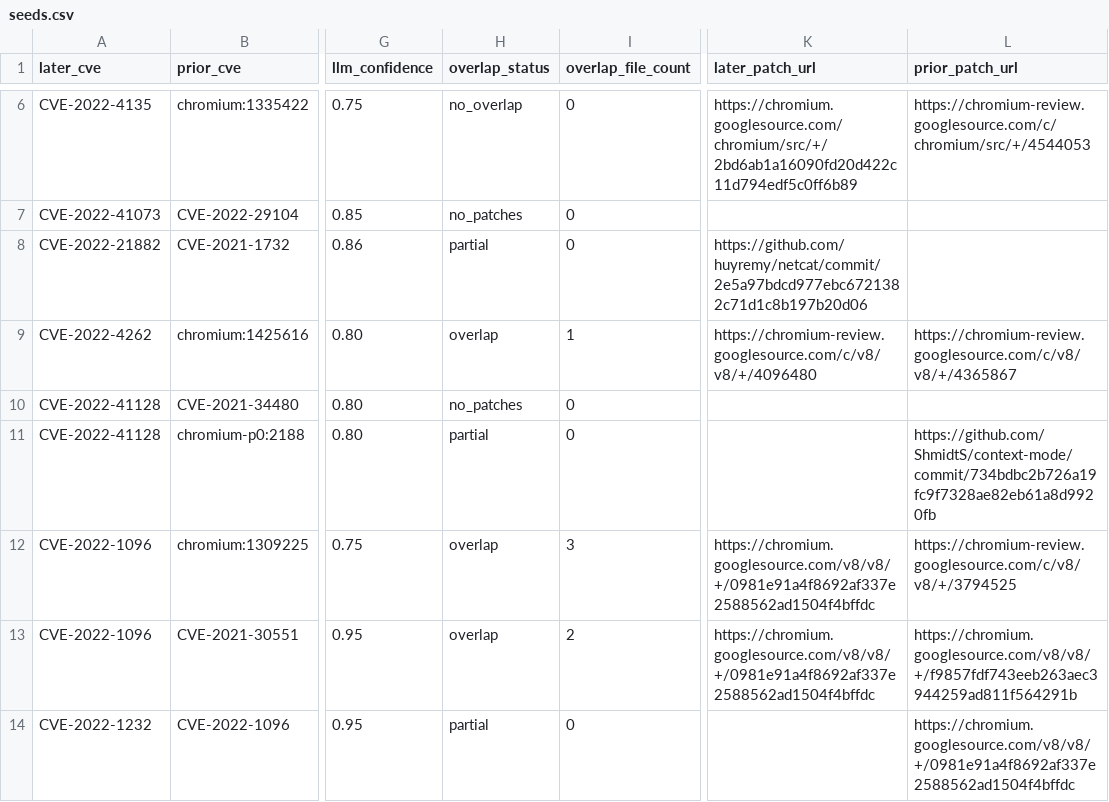
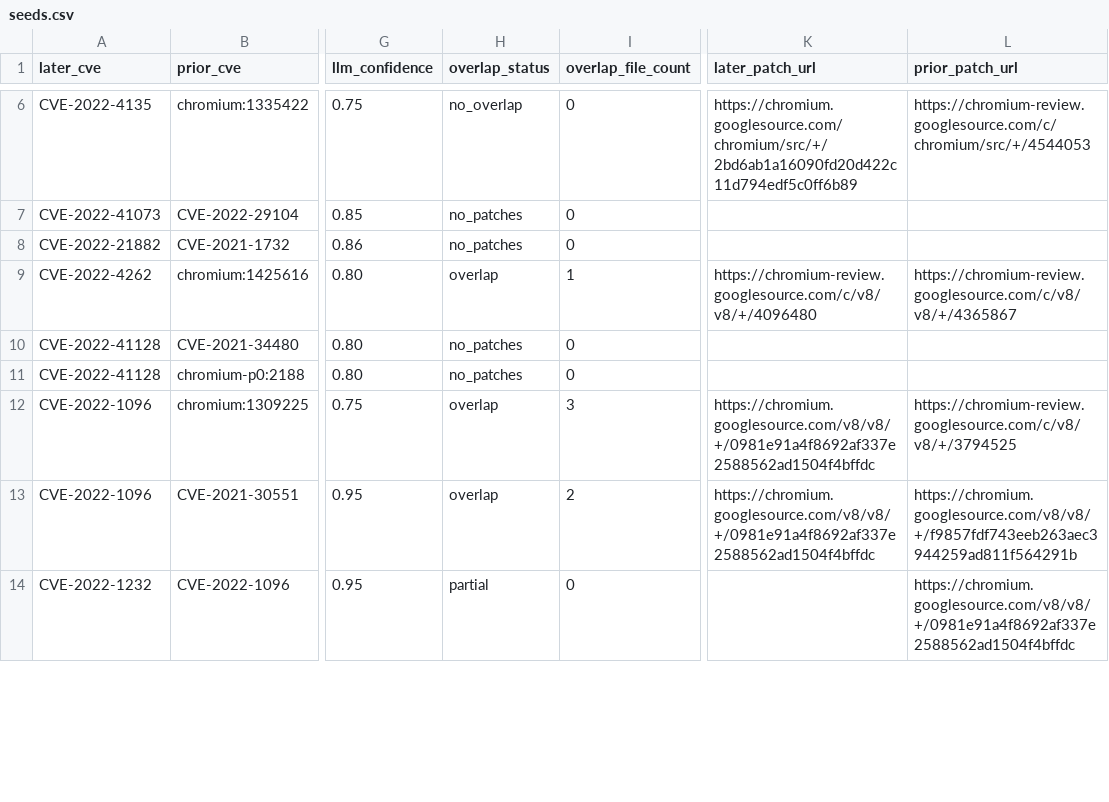
Before and after one commit to kureha-yamaguchi/vuln-patch, a CSV file: src/cve_scan_out/seeds.csv, drawn as a sheet; only a part is shown, gaps mark what is left out; the diff covers the shown part only; the diff names each change by its address in the sheet, - before the commit and + after, or states it on an @@ line.

```diff
--- a/src/cve_scan_out/seeds.csv
+++ b/src/cve_scan_out/seeds.csv
-H8 (overlap_status): partial
+H8 (overlap_status): no_patches
-K8 (later_patch_url): https://github.com/huyremy/netcat/commit/2e5a97bdcd977ebc6721382c71d1c8b197b20d06
+K8 (later_patch_url): (empty)
-H11 (overlap_status): partial
+H11 (overlap_status): no_patches
-L11 (prior_patch_url): https://github.com/ShmidtS/context-mode/commit/734bdbc2b726a19fc9f7328ae82eb61a8d9920fb
+L11 (prior_patch_url): (empty)
```
Also changed, not shown: 50 edited cells elsewhere in this file, src/cve_scan_out/deep_relate.csv, 2 other files.
